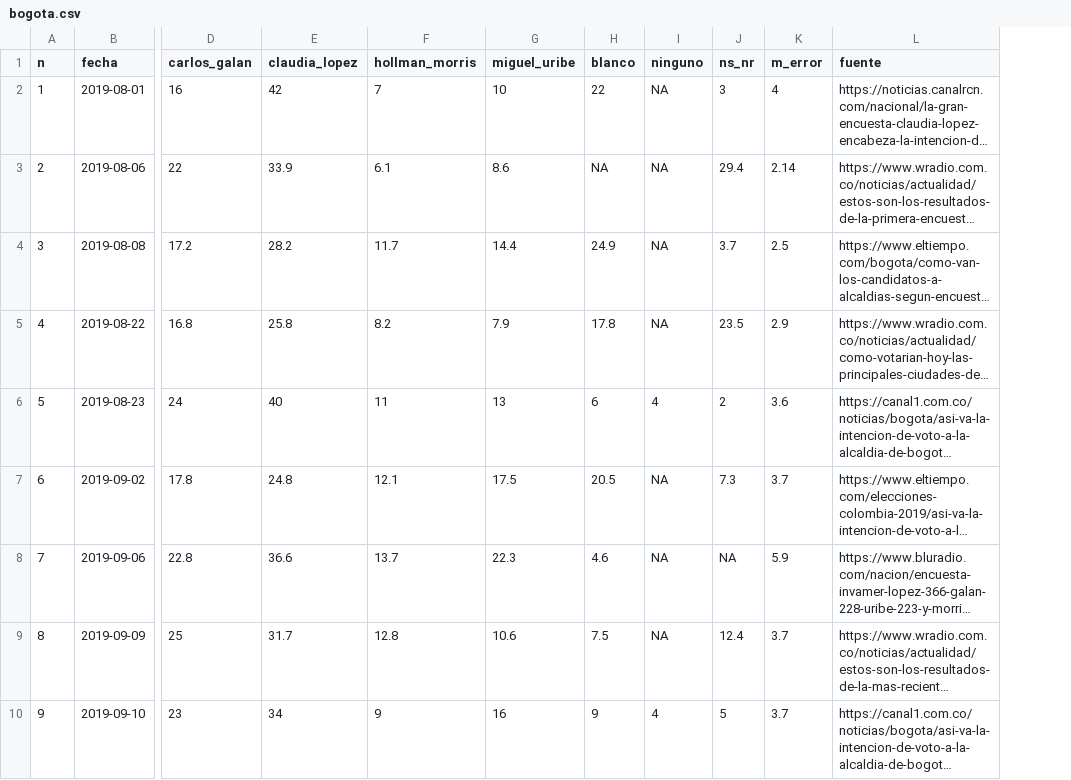
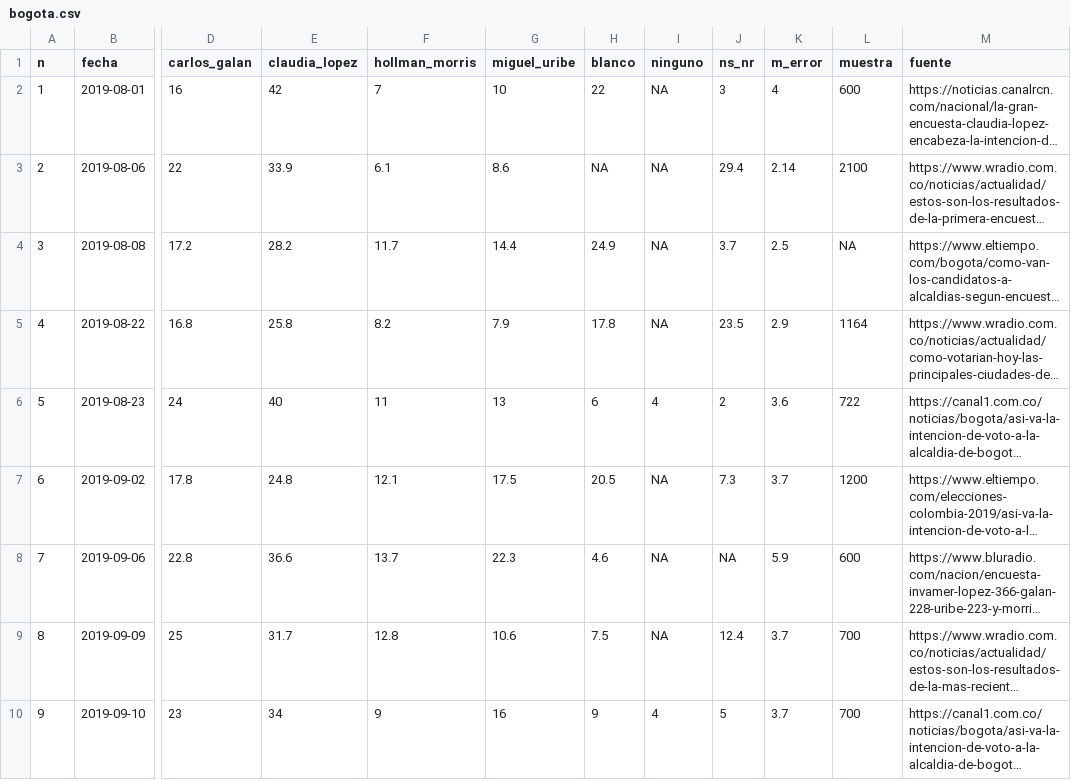
Before and after one commit to nelsonamayad/elecciones_locales_2019, a CSV file: Ciudad/bogota.csv, drawn as a sheet; only a part is shown, gaps mark what is left out; long unchanged cells end in …; the diff covers the shown part only; the diff names each change by its address in the sheet, - before the commit and + after, or states it on an @@ line.

Commit message:
Muestras y error Invamer

```diff
--- a/Ciudad/bogota.csv
+++ b/Ciudad/bogota.csv
+column L (muestra), rows 2-10: 600 | 2100 | NA | 1164 | 722 | 1200 | 600 | 700 | 700
```
Also changed, not shown: 1 added row, 1 removed row and row numbers in column A elsewhere in this file.
